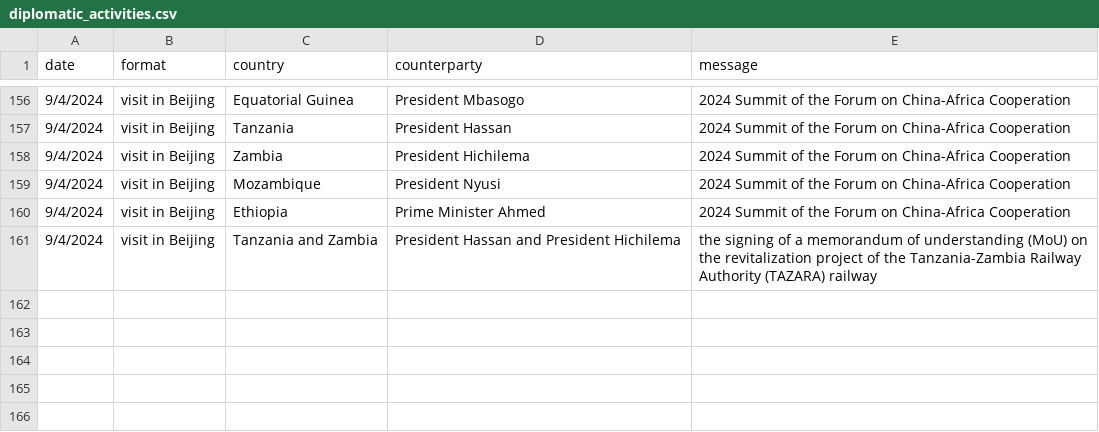
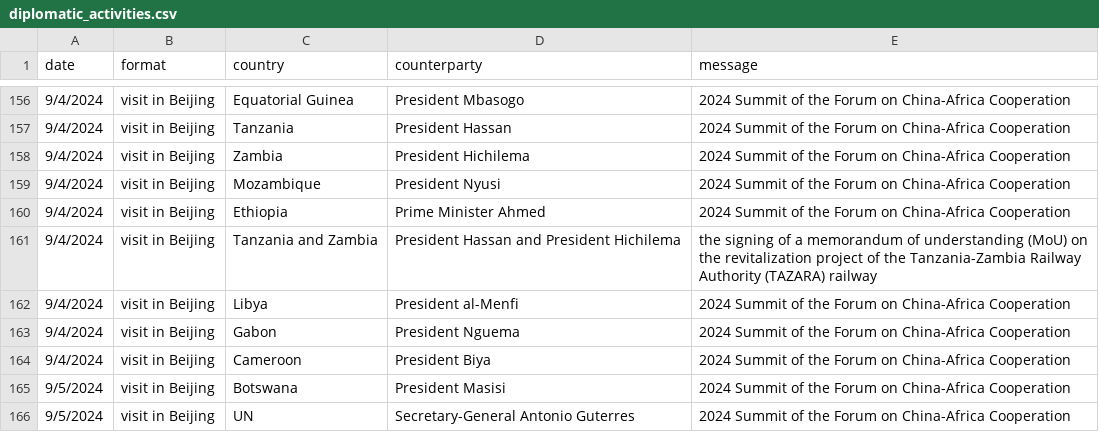
Before and after one commit to boshishuoshuo/boshishuoshuo.github.io, a CSV file: _data/diplomatic_activities.csv, drawn as a sheet; only a part is shown, gaps mark what is left out.

Commit message:
update diplomatic activities 2024/9/5

```diff
--- a/_data/diplomatic_activities.csv
+++ b/_data/diplomatic_activities.csv
@@ -161 +161,6 @@ date,format,country,counterparty,message
 9/4/2024,visit in Beijing,Tanzania and Zambia,President Hassan and President Hichilema,the signing of a memorandum of understanding (MoU) on the revitalization project of the Tanzania-Zambia Railway Authority (TAZARA) railway
+9/4/2024,visit in Beijing,Libya,President al-Menfi,2024 Summit of the Forum on China-Africa Cooperation
+9/4/2024,visit in Beijing,Gabon,President Nguema,2024 Summit of the Forum on China-Africa Cooperation
+9/4/2024,visit in Beijing,Cameroon,President Biya,2024 Summit of the Forum on China-Africa Cooperation
+9/5/2024,visit in Beijing,Botswana,President Masisi,2024 Summit of the Forum on China-Africa Cooperation
+9/5/2024,visit in Beijing,UN,Secretary-General Antonio Guterres,2024 Summit of the Forum on China-Africa Cooperation
```
